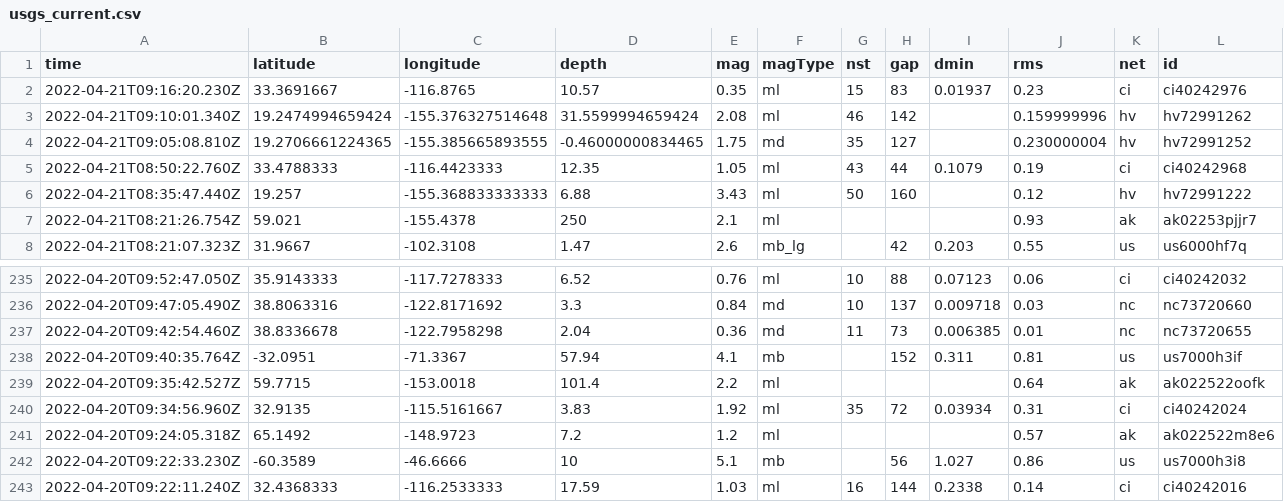
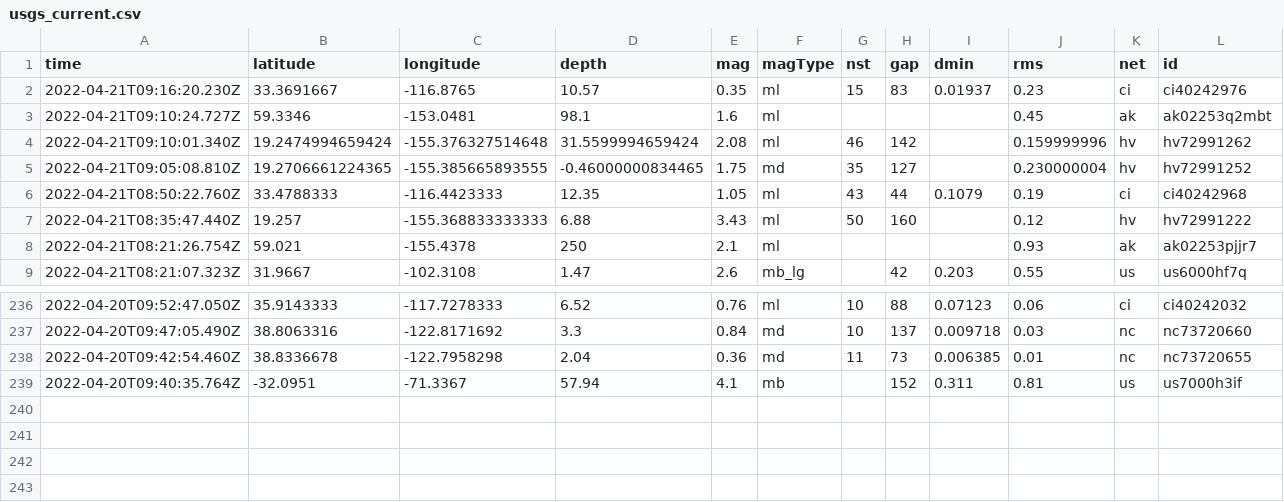
Before and after one commit to layurs/nicar22-githubaction, a CSV file: usgs_current.csv, drawn as a sheet; only a part is shown, gaps mark what is left out; removed rows and columns are numbered as before the commit, all else as after; rows hold the shown columns only; the diff names each change by its address in the sheet, - before the commit and + after, or states it on an @@ line.

```diff
--- a/usgs_current.csv
+++ b/usgs_current.csv
+row 3: 2022-04-21T09:10:24.727Z | 59.3346 | -153.0481 | 98.1 | 1.6 | ml |  |  |  | 0.45 | ak | ak02253q2mbt
-row 239: 2022-04-20T09:35:42.527Z | 59.7715 | -153.0018 | 101.4 | 2.2 | ml |  |  |  | 0.64 | ak | ak022522oofk
-row 240: 2022-04-20T09:34:56.960Z | 32.9135 | -115.5161667 | 3.83 | 1.92 | ml | 35 | 72 | 0.03934 | 0.31 | ci | ci40242024
-row 241: 2022-04-20T09:24:05.318Z | 65.1492 | -148.9723 | 7.2 | 1.2 | ml |  |  |  | 0.57 | ak | ak022522m8e6
-row 242: 2022-04-20T09:22:33.230Z | -60.3589 | -46.6666 | 10 | 5.1 | mb |  | 56 | 1.027 | 0.86 | us | us7000h3i8
-row 243: 2022-04-20T09:22:11.240Z | 32.4368333 | -116.2533333 | 17.59 | 1.03 | ml | 16 | 144 | 0.2338 | 0.14 | ci | ci40242016
```
Also changed, not shown: 1 other file.
